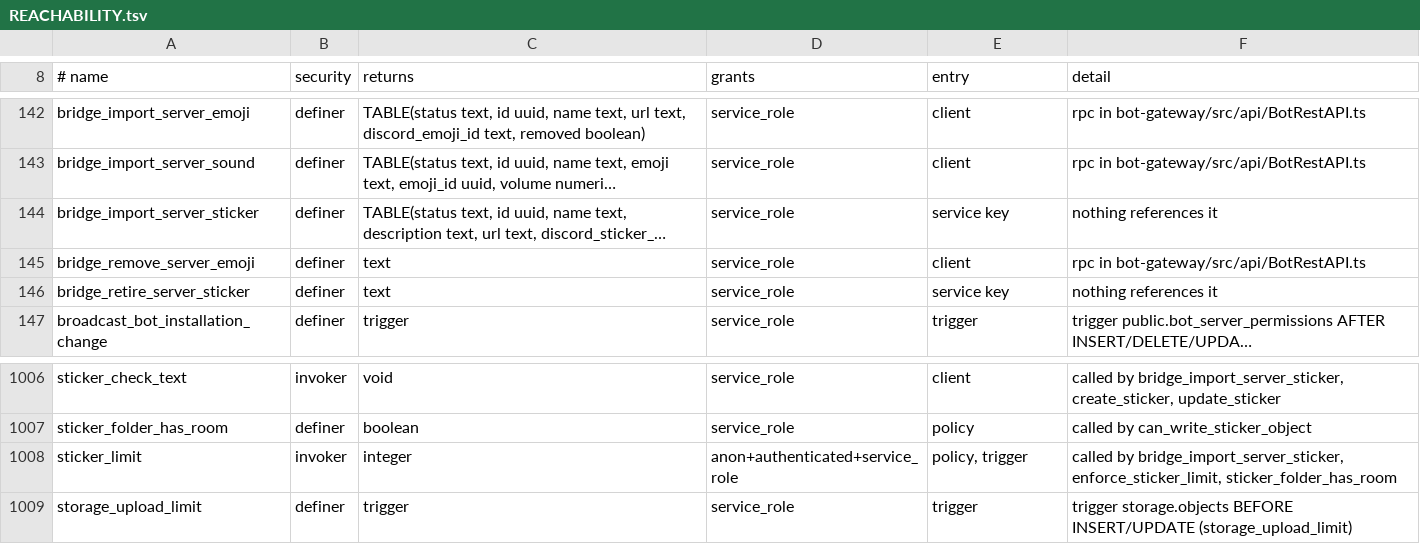
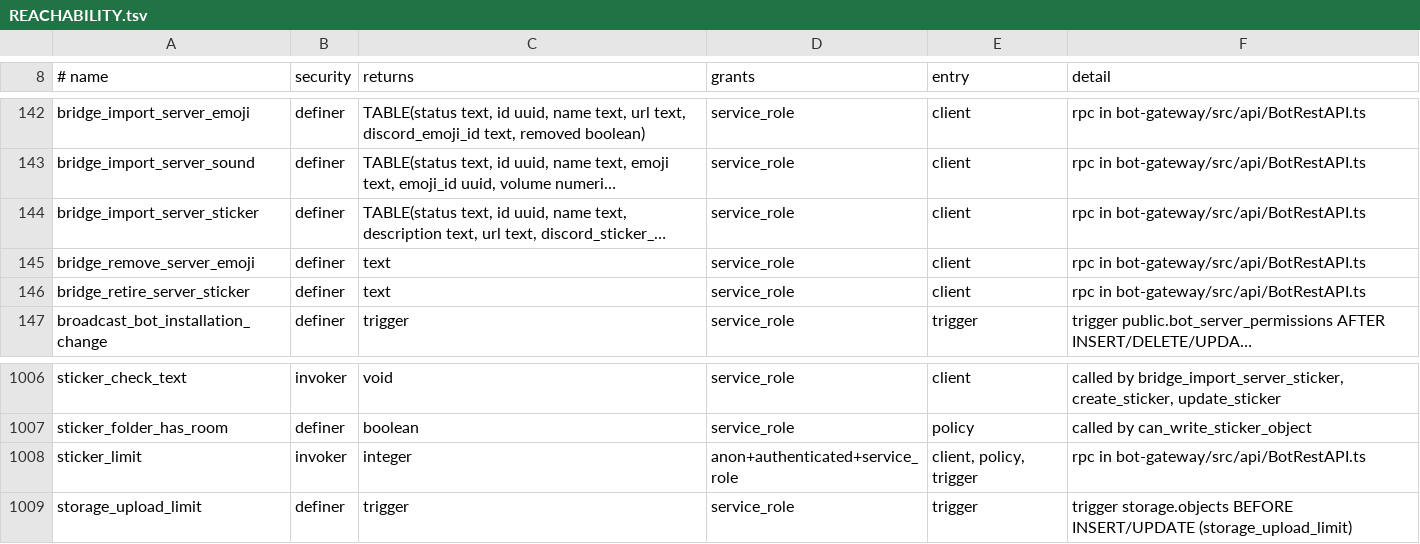
Before and after one commit to y4my4my4m/harmony, a TSV file: db_schema/REACHABILITY.tsv, drawn as a sheet; only a part is shown, gaps mark what is left out; long unchanged cells end in …; the diff names each change by its address in the sheet, - before the commit and + after, or states it on an @@ line.

Commit message:
feat(bot-gateway): bridge sticker sync routes
Adds GET and POST /servers/{id}/stickers/discord and DELETE /servers/{id}/stickers/{stickerId} for the server's Discord bridge bot. A new sticker is copied from Discord's CDN (PNG, APNG or GIF within the sticker limits; Lottie is refused with 422 STICKER_FILE) only after the database asks for a file. Messages naming a removed or unknown sticker answer 422 STICKER_REFUSED.

```diff
--- a/db_schema/REACHABILITY.tsv
+++ b/db_schema/REACHABILITY.tsv
-E144 (entry): service key
+E144 (entry): client
-F144 (detail): nothing references it
+F144 (detail): rpc in bot-gateway/src/api/BotRestAPI.ts
-E146 (entry): service key
+E146 (entry): client
-F146 (detail): nothing references it
+F146 (detail): rpc in bot-gateway/src/api/BotRestAPI.ts
-E1008 (entry): policy, trigger
+E1008 (entry): client, policy, trigger
-F1008 (detail): called by bridge_import_server_sticker, enforce_sticker_limit, sticker_folder_has_room
+F1008 (detail): rpc in bot-gateway/src/api/BotRestAPI.ts
```
Also changed, not shown: 10 other files.
